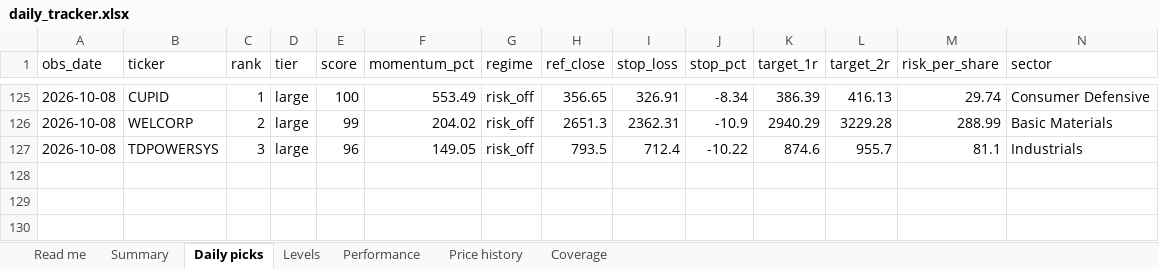
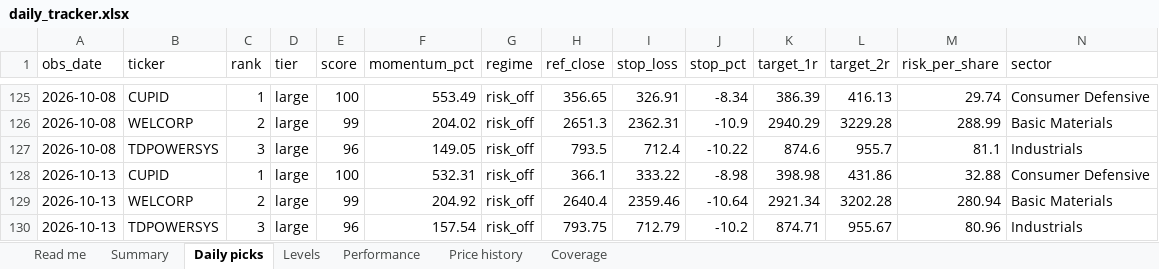
Before and after one commit to compukidsdgp-creator/Swing-trading, an Excel workbook: reports/daily_tracker.xlsx, sheet Daily picks, drawn as a sheet; only a part is shown, gaps mark what is left out; values as stored, in another font and other column widths than the file's, no borders; rows hold the shown columns only; the diff names each change by its address in the sheet, - before the commit and + after, or states it on an @@ line.

```diff
--- a/reports/daily_tracker.xlsx (sheet Daily picks)
+++ b/reports/daily_tracker.xlsx (sheet Daily picks)
+row 128: 2026-10-13 | CUPID | 1 | large | 100 | 532.31 | risk_off | 366.1 | 333.22 | -8.98 | 398.98 | 431.86 | 32.88 | Consumer Defensive
+row 129: 2026-10-13 | WELCORP | 2 | large | 99 | 204.92 | risk_off | 2640.4 | 2359.46 | -10.64 | 2921.34 | 3202.28 | 280.94 | Basic Materials
+row 130: 2026-10-13 | TDPOWERSYS | 3 | large | 96 | 157.54 | risk_off | 793.75 | 712.79 | -10.2 | 874.71 | 955.67 | 80.96 | Industrials
```
Also changed, not shown: sheet Performance, sheet Price history, sheet Levels, sheet Summary, sheet Coverage, sheet Read me, 7 other files.
